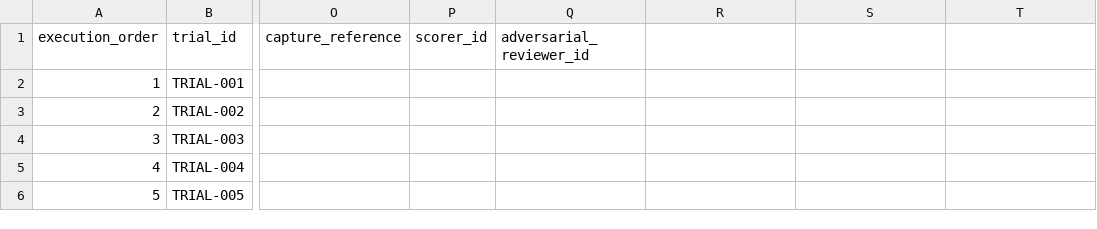
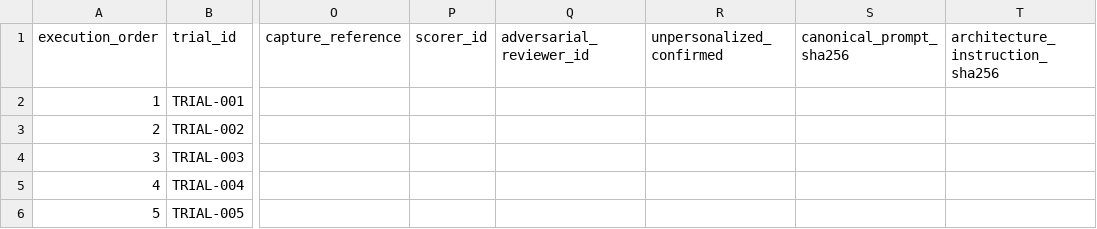
Before and after one commit to Jekylhyde82/7282ALLSPARXPRIME, a CSV file: tools/performance-lab/evidence/trial-matrix.csv, drawn as a sheet; only a part is shown, gaps mark what is left out; the diff names each change by its address in the sheet, - before the commit and + after, or states it on an @@ line.

Commit message:
docs(performance-lab): capture isolation and prompt provenance

```diff
--- a/tools/performance-lab/evidence/trial-matrix.csv
+++ b/tools/performance-lab/evidence/trial-matrix.csv
-R1: (empty)
+R1: unpersonalized_confirmed
-S1: (empty)
+S1: canonical_prompt_sha256
-T1: (empty)
+T1: architecture_instruction_sha256
```
